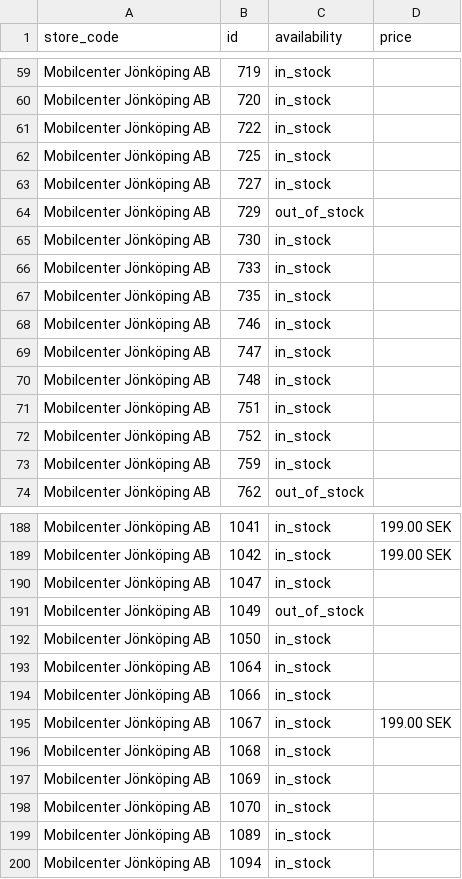
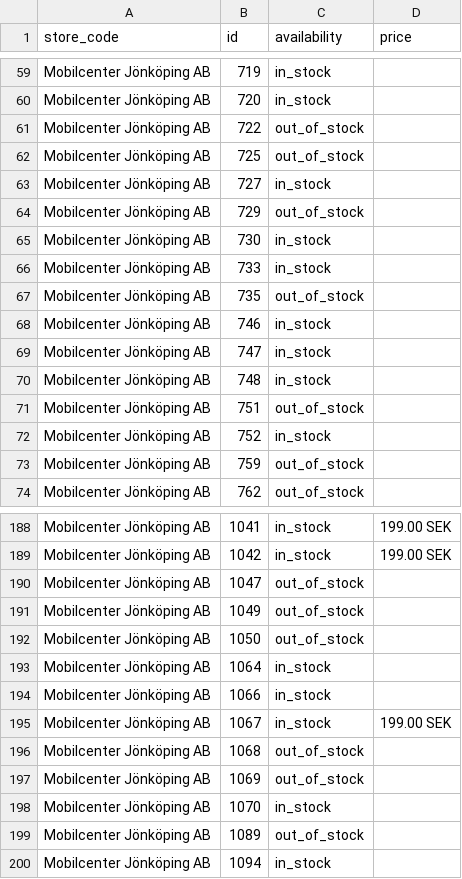
Before and after one commit to mobilcenter/lokalt-lager, a TSV file: lokalt-lager.tsv, drawn as a sheet; only a part is shown, gaps mark what is left out; the diff covers the shown part only.

```diff
--- a/lokalt-lager.tsv
+++ b/lokalt-lager.tsv
@@ -60,4 +60,4 @@ Mobilcenter Jönköping AB	719	in_stock
 Mobilcenter Jönköping AB	720	in_stock	
-Mobilcenter Jönköping AB	722	in_stock	
-Mobilcenter Jönköping AB	725	in_stock	
+Mobilcenter Jönköping AB	722	out_of_stock	
+Mobilcenter Jönköping AB	725	out_of_stock	
 Mobilcenter Jönköping AB	727	in_stock	
@@ -66,3 +66,3 @@ Mobilcenter Jönköping AB	730	in_stock
 Mobilcenter Jönköping AB	733	in_stock	
-Mobilcenter Jönköping AB	735	in_stock	
+Mobilcenter Jönköping AB	735	out_of_stock	
 Mobilcenter Jönköping AB	746	in_stock	
@@ -70,5 +70,5 @@ Mobilcenter Jönköping AB	747	in_stock
 Mobilcenter Jönköping AB	748	in_stock	
-Mobilcenter Jönköping AB	751	in_stock	
+Mobilcenter Jönköping AB	751	out_of_stock	
 Mobilcenter Jönköping AB	752	in_stock	
-Mobilcenter Jönköping AB	759	in_stock	
+Mobilcenter Jönköping AB	759	out_of_stock	
 Mobilcenter Jönköping AB	762	out_of_stock	
@@ -189,5 +189,5 @@ Mobilcenter Jönköping AB	1041	in_stock	199.00 SEK
 Mobilcenter Jönköping AB	1042	in_stock	199.00 SEK
-Mobilcenter Jönköping AB	1047	in_stock	
+Mobilcenter Jönköping AB	1047	out_of_stock	
 Mobilcenter Jönköping AB	1049	out_of_stock	
-Mobilcenter Jönköping AB	1050	in_stock	
+Mobilcenter Jönköping AB	1050	out_of_stock	
 Mobilcenter Jönköping AB	1064	in_stock	
@@ -195,6 +195,6 @@ Mobilcenter Jönköping AB	1066	in_stock
 Mobilcenter Jönköping AB	1067	in_stock	199.00 SEK
-Mobilcenter Jönköping AB	1068	in_stock	
-Mobilcenter Jönköping AB	1069	in_stock	
+Mobilcenter Jönköping AB	1068	out_of_stock	
+Mobilcenter Jönköping AB	1069	out_of_stock	
 Mobilcenter Jönköping AB	1070	in_stock	
-Mobilcenter Jönköping AB	1089	in_stock	
+Mobilcenter Jönköping AB	1089	out_of_stock	
 Mobilcenter Jönköping AB	1094	in_stock	
```
Also changed, not shown: 19 edited cells elsewhere in this file, 1 other file.
